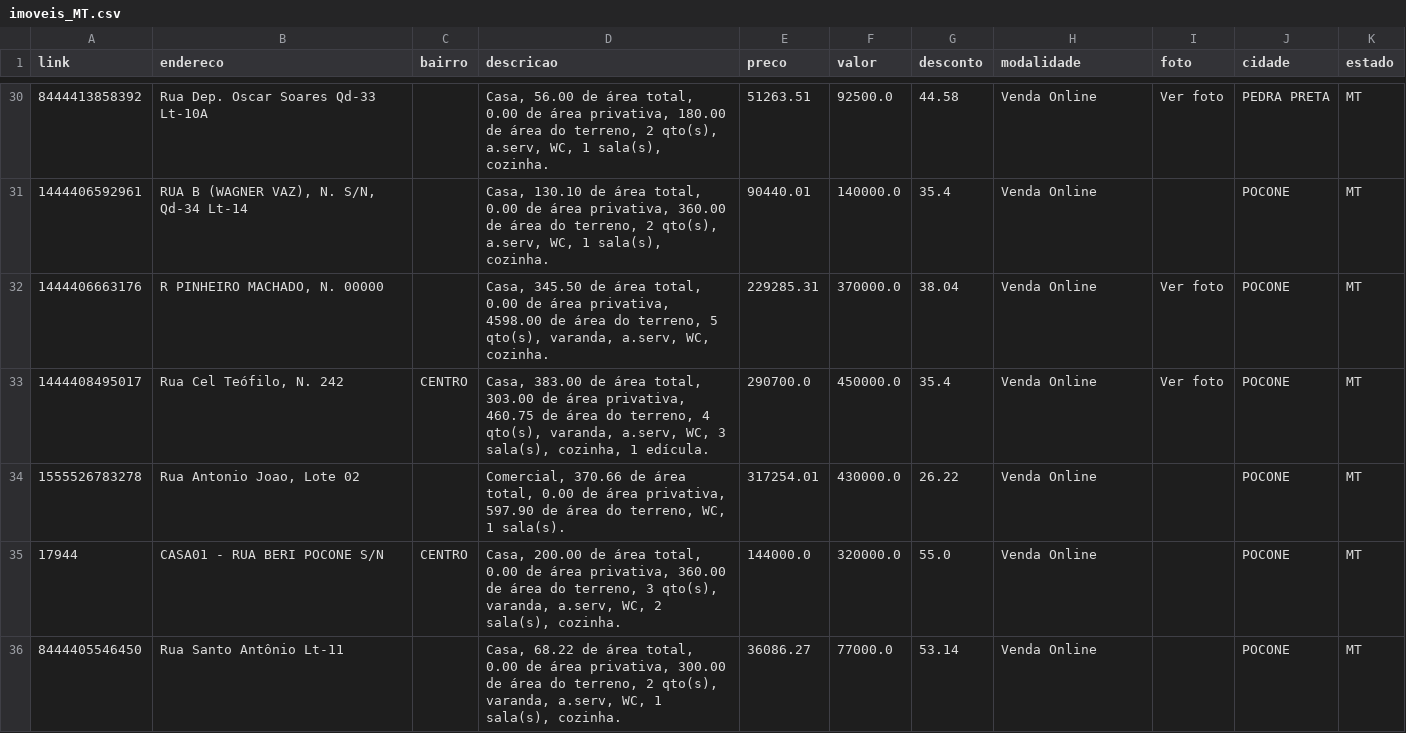
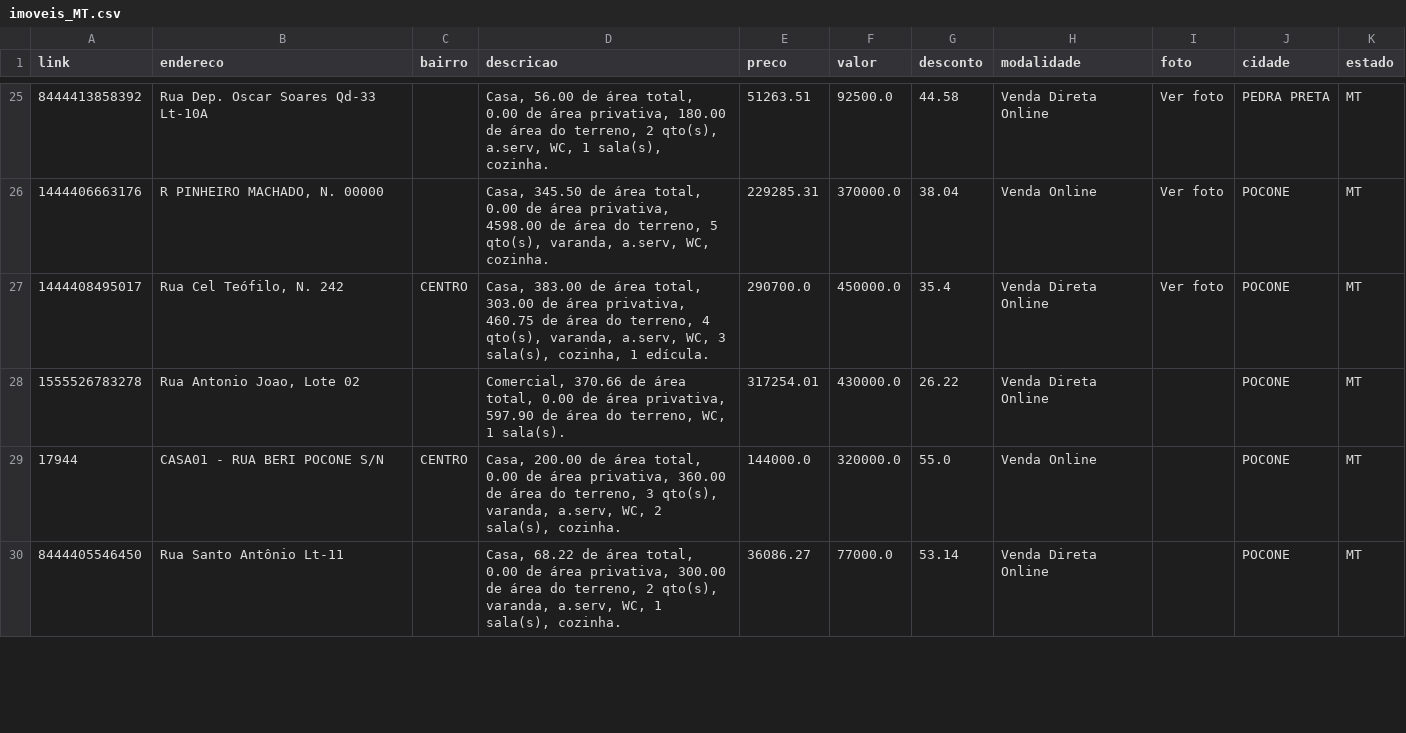
Before and after one commit to franklinbaldo/caixaaberta, a CSV file: data/imoveis_MT.csv, drawn as a sheet; only a part is shown, gaps mark what is left out; the diff covers the shown part only.

```diff
--- a/data/imoveis_MT.csv
+++ b/data/imoveis_MT.csv
@@ -30,7 +25,6 @@ link,endereco,bairro,descricao,preco,valor,desconto,modalidade,foto,cidade,estad
-8444413858392,Rua Dep. Oscar Soares Qd-33 Lt-10A,,"Casa, 56.00 de área total, 0.00 de área privativa, 180.00 de área do terreno, 2 qto(s), a.serv, WC, 1 sala(s), cozinha.",51263.51,92500.0,44.58,Venda Online,Ver foto,PEDRA PRETA,MT
-1444406592961,"RUA B (WAGNER VAZ), N. S/N, Qd-34 Lt-14",,"Casa, 130.10 de área total, 0.00 de área privativa, 360.00 de área do terreno, 2 qto(s), a.serv, WC, 1 sala(s), cozinha.",90440.01,140000.0,35.4,Venda Online,,POCONE,MT
+8444413858392,Rua Dep. Oscar Soares Qd-33 Lt-10A,,"Casa, 56.00 de área total, 0.00 de área privativa, 180.00 de área do terreno, 2 qto(s), a.serv, WC, 1 sala(s), cozinha.",51263.51,92500.0,44.58,Venda Direta Online,Ver foto,PEDRA PRETA,MT
 1444406663176,"R PINHEIRO MACHADO, N. 00000",,"Casa, 345.50 de área total, 0.00 de área privativa, 4598.00 de área do terreno, 5 qto(s), varanda, a.serv, WC, cozinha.",229285.31,370000.0,38.04,Venda Online,Ver foto,POCONE,MT
-1444408495017,"Rua Cel Teófilo, N. 242",CENTRO,"Casa, 383.00 de área total, 303.00 de área privativa, 460.75 de área do terreno, 4 qto(s), varanda, a.serv, WC, 3 sala(s), cozinha, 1 edícula.",290700.0,450000.0,35.4,Venda Online,Ver foto,POCONE,MT
-1555526783278,"Rua Antonio Joao, Lote 02",,"Comercial, 370.66 de área total, 0.00 de área privativa, 597.90 de área do terreno, WC, 1 sala(s).",317254.01,430000.0,26.22,Venda Online,,POCONE,MT
+1444408495017,"Rua Cel Teófilo, N. 242",CENTRO,"Casa, 383.00 de área total, 303.00 de área privativa, 460.75 de área do terreno, 4 qto(s), varanda, a.serv, WC, 3 sala(s), cozinha, 1 edícula.",290700.0,450000.0,35.4,Venda Direta Online,Ver foto,POCONE,MT
+1555526783278,"Rua Antonio Joao, Lote 02",,"Comercial, 370.66 de área total, 0.00 de área privativa, 597.90 de área do terreno, WC, 1 sala(s).",317254.01,430000.0,26.22,Venda Direta Online,,POCONE,MT
 17944,CASA01 - RUA BERI POCONE S/N,CENTRO,"Casa, 200.00 de área total, 0.00 de área privativa, 360.00 de área do terreno, 3 qto(s), varanda, a.serv, WC, 2 sala(s), cozinha.",144000.0,320000.0,55.0,Venda Online,,POCONE,MT
-8444405546450,Rua Santo Antônio Lt-11,,"Casa, 68.22 de área total, 0.00 de área privativa, 300.00 de área do terreno, 2 qto(s), varanda, a.serv, WC, 1 sala(s), cozinha.",36086.27,77000.0,53.14,Venda Online,,POCONE,MT
+8444405546450,Rua Santo Antônio Lt-11,,"Casa, 68.22 de área total, 0.00 de área privativa, 300.00 de área do terreno, 2 qto(s), varanda, a.serv, WC, 1 sala(s), cozinha.",36086.27,77000.0,53.14,Venda Direta Online,,POCONE,MT
```
Also changed, not shown: 7 removed rows and 23 edited cells elsewhere in this file, data/imoveis_MA.csv, data/imoveis_PE.csv, 22 other files.
